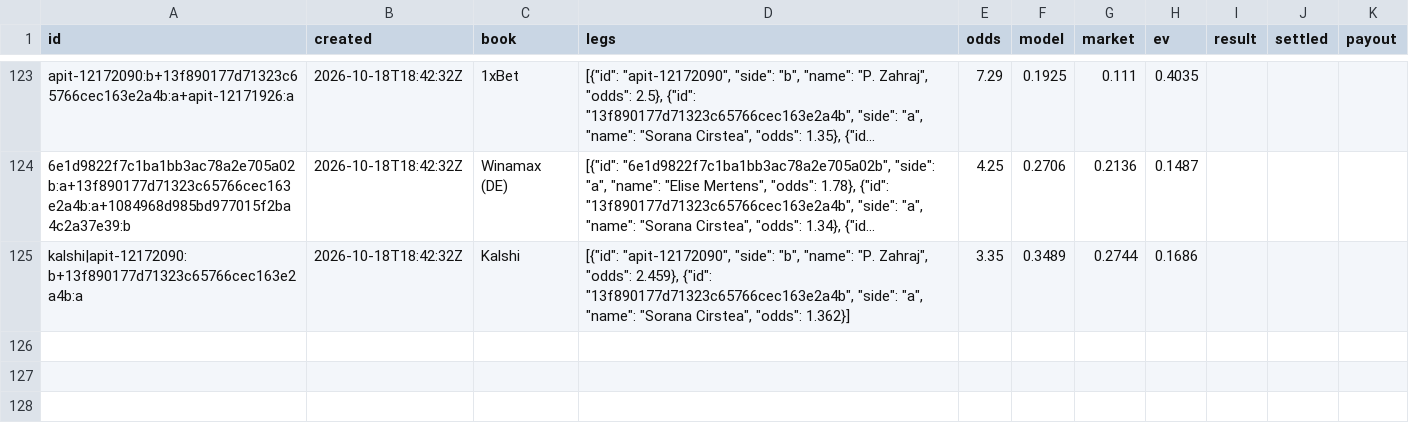
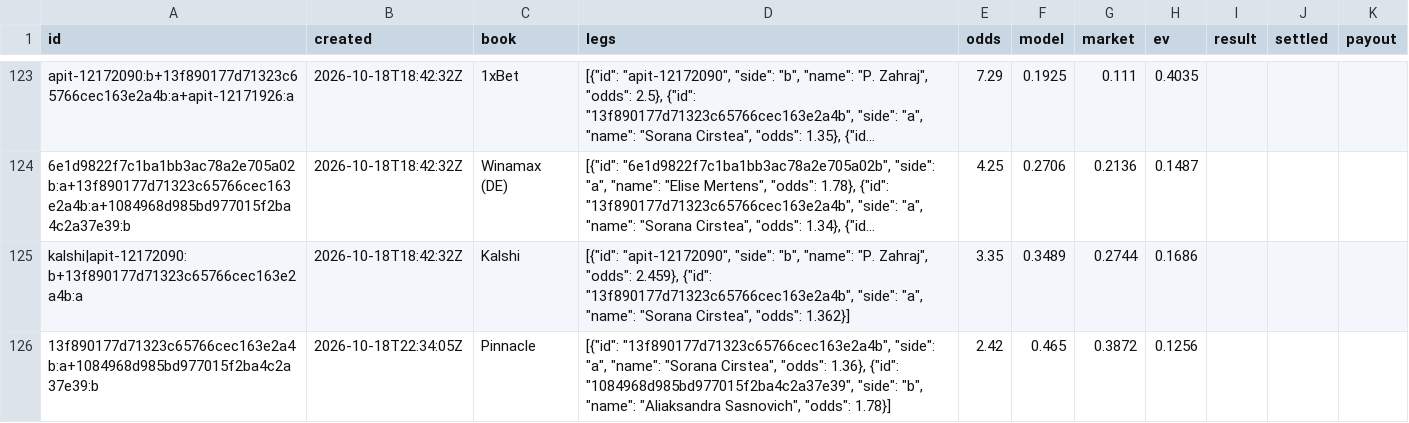
Before and after one commit to MoussaK1379/tennis-odds-engine, a CSV file: history/parlays.csv, drawn as a sheet; only a part is shown, gaps mark what is left out; long unchanged cells end in …; the diff names each change by its address in the sheet, - before the commit and + after, or states it on an @@ line.

```diff
--- a/history/parlays.csv
+++ b/history/parlays.csv
+row 126: 13f890177d71323c65766cec163e2a4b:a+1084968d985bd977015f2ba4c2a37e39:b | 2026-10-18T22:34:05Z | Pinnacle | [{"id": "13f890177d71323c65766cec163e2a4b", "side": "a", "name": "Sorana Cirstea", "odds": 1.36}, {"id": "1084968d985bd977015f2ba4c2a37e39", "side": "b", "name": "Aliaksandra Sasnovich", "odds": 1.78}] | 2.42 | 0.465 | 0.3872 | 0.1256
```
Also changed, not shown: history/predictions.csv, 1 other file.
